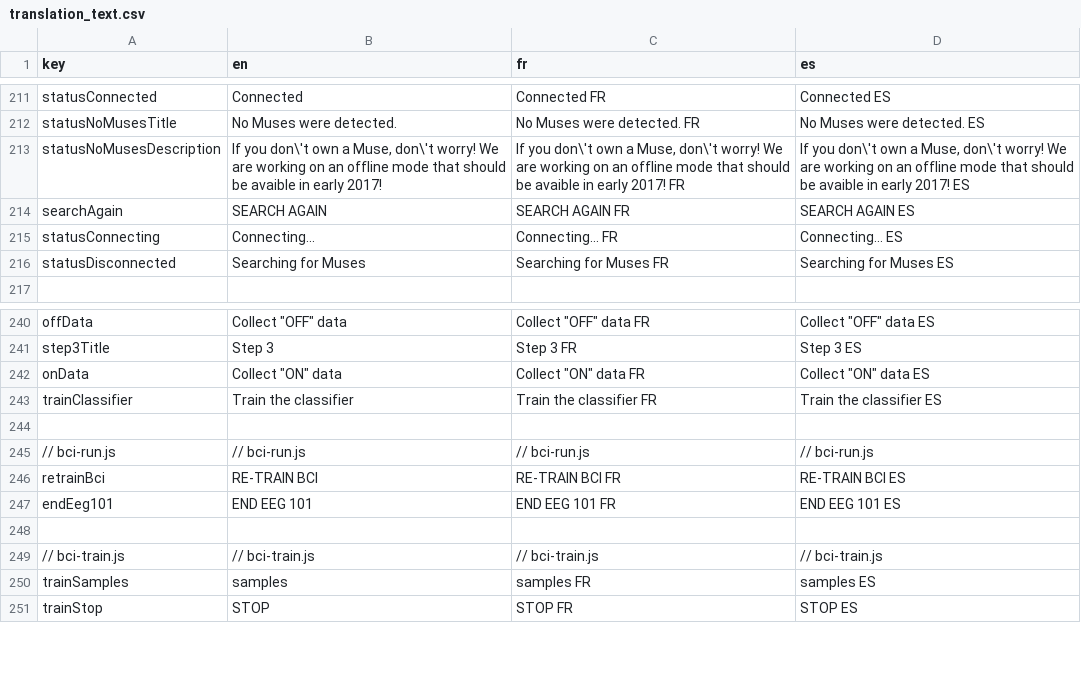
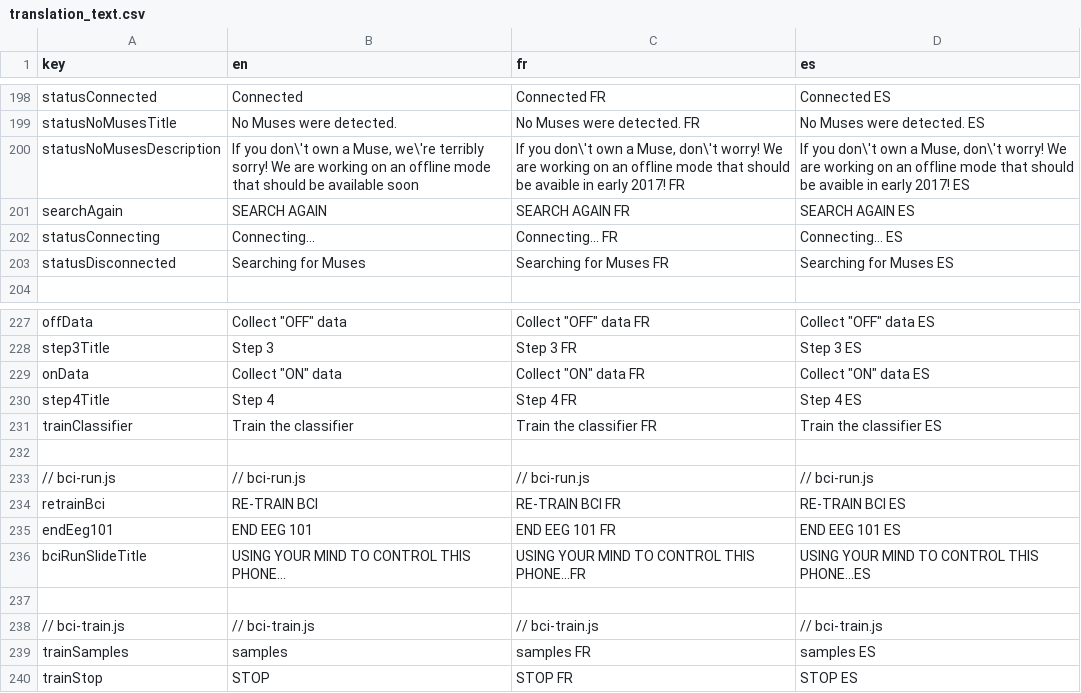
Before and after one commit to NeuroTechX/eeg-101, a CSV file: localization/translation_text.csv (was translation_text.csv), drawn as a sheet; only a part is shown, gaps mark what is left out; the diff covers the shown part only.

```diff
--- a/translation_text.csv
+++ b/localization/translation_text.csv
@@ -212,3 +199,3 @@ statusConnected,Connected,Connected FR,Connected ES
 statusNoMusesTitle,No Muses were detected.,No Muses were detected. FR,No Muses were detected. ES
-statusNoMusesDescription,"If you don\'t own a Muse, don\'t worry! We are working on an offline mode that should be avaible in early 2017!","If you don\'t own a Muse, don\'t worry! We are working on an offline mode that should be avaible in early 2017! FR","If you don\'t own a Muse, don\'t worry! We are working on an offline mode that should be avaible in early 2017! ES"
+statusNoMusesDescription,"If you don\'t own a Muse, we\'re terribly sorry! We are working on an offline mode that should be available soon","If you don\'t own a Muse, don\'t worry! We are working on an offline mode that should be avaible in early 2017! FR","If you don\'t own a Muse, don\'t worry! We are working on an offline mode that should be avaible in early 2017! ES"
 searchAgain, SEARCH AGAIN , SEARCH AGAIN  FR, SEARCH AGAIN  ES
@@ -242,2 +229,3 @@ step3Title,Step 3,Step 3 FR,Step 3 ES
 onData,"Collect ""ON"" data","Collect ""ON"" data FR","Collect ""ON"" data ES"
+step4Title,Step 4,Step 4 FR,Step 4 ES
 trainClassifier,Train the classifier,Train the classifier FR,Train the classifier ES
@@ -247,2 +235,3 @@ retrainBci,RE-TRAIN BCI,RE-TRAIN BCI FR,RE-TRAIN BCI ES
 endEeg101,END EEG 101,END EEG 101 FR,END EEG 101 ES
+bciRunSlideTitle,USING YOUR MIND TO CONTROL THIS PHONE...,USING YOUR MIND TO CONTROL THIS PHONE...FR,USING YOUR MIND TO CONTROL THIS PHONE...ES
 ,,,
```
Also changed, not shown: 1 added row, 14 removed rows and 11 edited cells elsewhere in this file, 11 other files.
